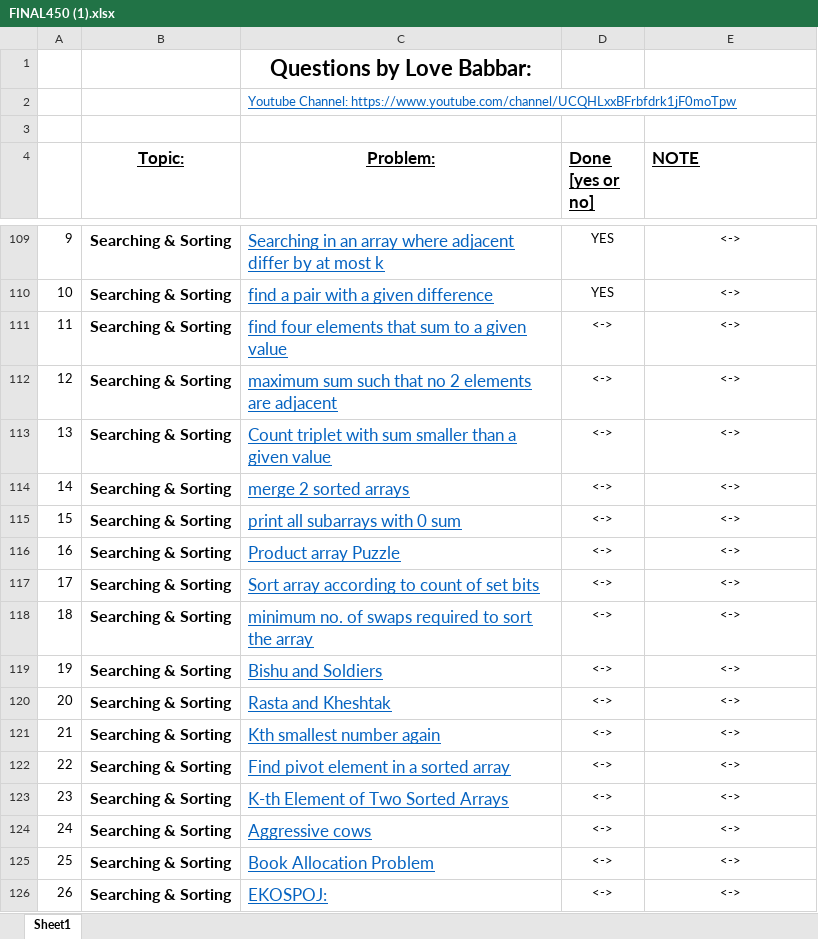
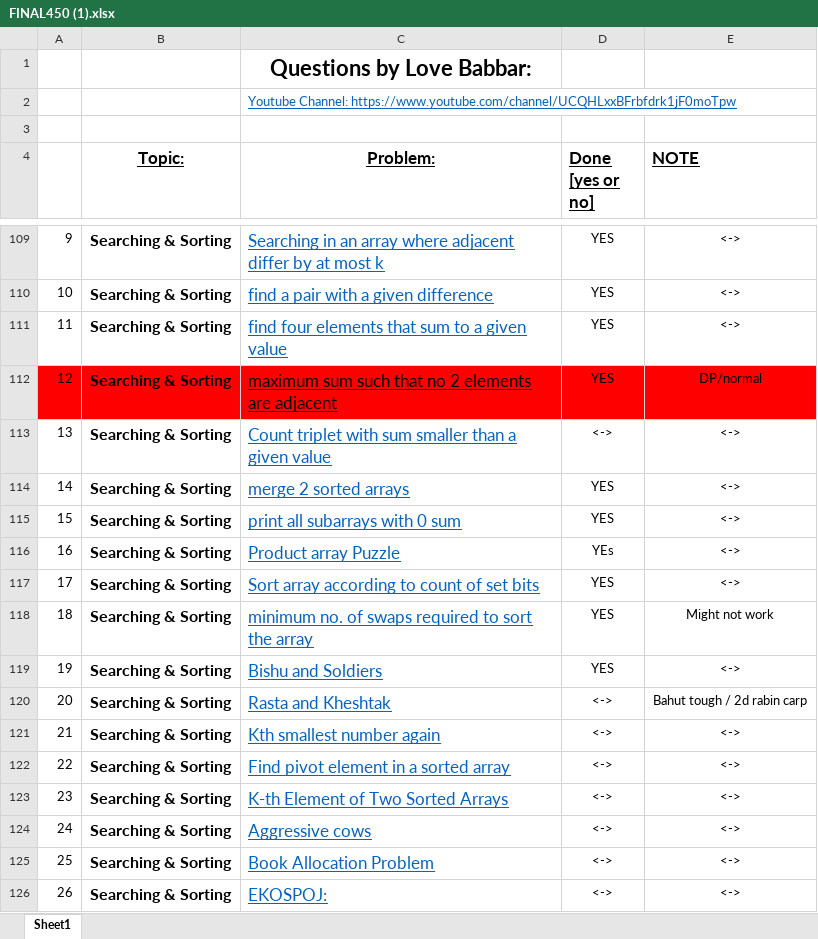
Before and after one commit to Manuj229/DSA-Sheet-450-TopicWise, an Excel workbook: FINAL450 (1).xlsx, sheet Sheet1, drawn as a sheet; only a part is shown, gaps mark what is left out; values as stored, in another font and other column widths than the file's, no borders; the diff names each change by its address in the sheet, - before the commit and + after, or states it on an @@ line.

```diff
--- a/FINAL450 (1).xlsx (sheet Sheet1)
+++ b/FINAL450 (1).xlsx (sheet Sheet1)
-D111:D112 (Done [yes or no]): <->
+D111:D112 (Done [yes or no]): YES
-A112:E112 fill: none
+A112:E112 fill: #FF0000
-C112 text colour: #0563C1
+C112 text colour: black
-E112 (NOTE): <->
+E112 (NOTE): DP/normal
-D114:D115 (Done [yes or no]): <->
+D114:D115 (Done [yes or no]): YES
-D116 (Done [yes or no]): <->
+D116 (Done [yes or no]): YEs
-D117:D119 (Done [yes or no]): <->
+D117:D119 (Done [yes or no]): YES
-E118 (NOTE): <->
+E118 (NOTE): Might not work
-E120 (NOTE): <->
+E120 (NOTE): Bahut tough / 2d rabin carp
```
Also changed, not shown: 9 other files.
